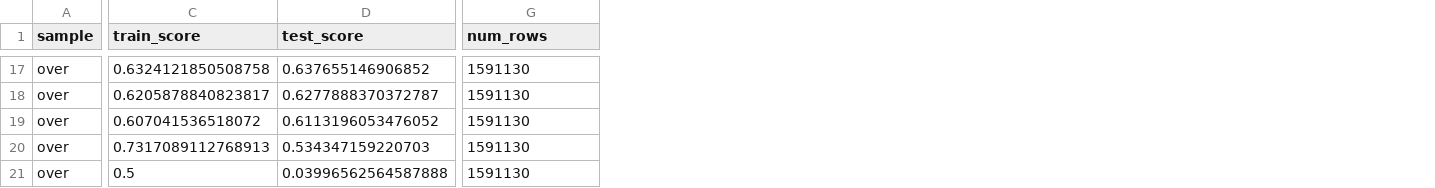
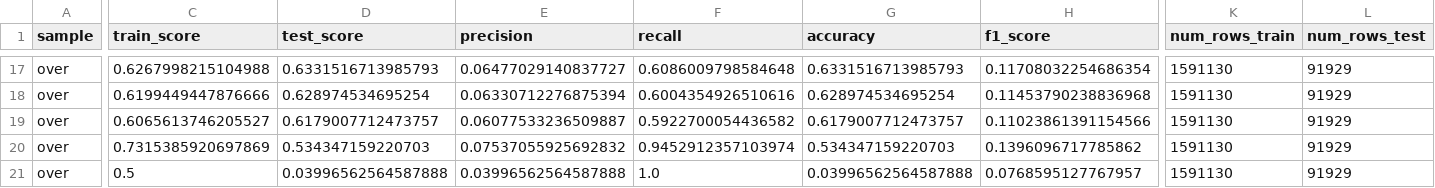
Before and after one commit to mkipper/capstone2-lego-data, a CSV file: data from notebooks/ht_dfg_over.csv, drawn as a sheet; only a part is shown, gaps mark what is left out; addresses are those after the commit; the diff covers the shown part only; the diff names each change by its address in the sheet, - before the commit and + after, or states it on an @@ line.

```diff
--- a/data from notebooks/ht_dfg_over.csv
+++ b/data from notebooks/ht_dfg_over.csv
+column E (precision), rows 17-21: 0.06477029140837727 | 0.06330712276875394 | 0.06077533236509887 | 0.07537055925692832 | 0.03996562564587888
+column F (recall), rows 17-21: 0.6086009798584648 | 0.6004354926510616 | 0.5922700054436582 | 0.9452912357103974 | 1.0
+column G (accuracy), rows 17-21: 0.6331516713985793 | 0.628974534695254 | 0.6179007712473757 | 0.534347159220703 | 0.03996562564587888
+column H (f1_score), rows 17-21: 0.11708032254686354 | 0.11453790238836968 | 0.11023861391154566 | 0.1396096717785862 | 0.0768595127767957
+column L (num_rows_test), rows 17-21: all 91929
-K1: num_rows
+K1: num_rows_train
-C17 (train_score): 0.6324121850508758
+C17 (train_score): 0.6267998215104988
-D17 (test_score): 0.637655146906852
+D17 (test_score): 0.6331516713985793
-C18 (train_score): 0.6205878840823817
+C18 (train_score): 0.6199449447876666
-D18 (test_score): 0.6277888370372787
+D18 (test_score): 0.628974534695254
-C19 (train_score): 0.607041536518072
+C19 (train_score): 0.6065613746205527
-D19 (test_score): 0.6113196053476052
+D19 (test_score): 0.6179007712473757
-C20 (train_score): 0.7317089112768913
+C20 (train_score): 0.7315385920697869
```
Also changed, not shown: 27 edited cells elsewhere in this file, data from notebooks/ht0.csv, data from notebooks/ht_dfg_under.csv, 11 other files.
